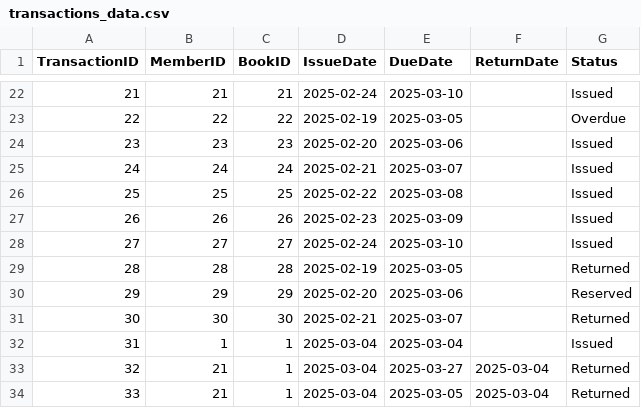
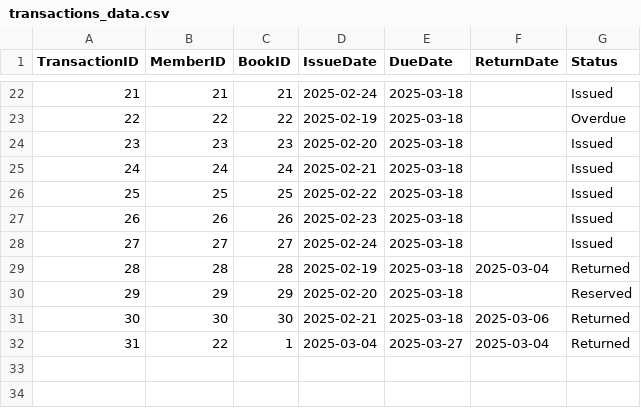
Before and after one commit to UddavRajbhandari/librarydb, a CSV file: data/transactions_data.csv, drawn as a sheet; only a part is shown, gaps mark what is left out; removed rows and columns are numbered as before the commit, all else as after; the diff covers the shown part only; the diff names each change by its address in the sheet, - before the commit and + after, or states it on an @@ line.

```diff
--- a/data/transactions_data.csv
+++ b/data/transactions_data.csv
-E22 (DueDate): 2025-03-10
+E22 (DueDate): 2025-03-18
-E23 (DueDate): 2025-03-05
+E23 (DueDate): 2025-03-18
-E24 (DueDate): 2025-03-06
+E24 (DueDate): 2025-03-18
-E25 (DueDate): 2025-03-07
+E25 (DueDate): 2025-03-18
-E26 (DueDate): 2025-03-08
+E26 (DueDate): 2025-03-18
-E27 (DueDate): 2025-03-09
+E27 (DueDate): 2025-03-18
-E28 (DueDate): 2025-03-10
+E28 (DueDate): 2025-03-18
-E29 (DueDate): 2025-03-05
+E29 (DueDate): 2025-03-18
-F29 (ReturnDate): (empty)
+F29 (ReturnDate): 2025-03-04
-E30 (DueDate): 2025-03-06
+E30 (DueDate): 2025-03-18
-E31 (DueDate): 2025-03-07
+E31 (DueDate): 2025-03-18
-F31 (ReturnDate): (empty)
+F31 (ReturnDate): 2025-03-06
-row 32: 31 | 1 | 1 | 2025-03-04 | 2025-03-04 |  | Issued
@@ column A (TransactionID) renumbered in row 32 @@
-B32 (MemberID): 21
+B32 (MemberID): 22
-row 34: 33 | 21 | 1 | 2025-03-04 | 2025-03-05 | 2025-03-04 | Returned
```
Also changed, not shown: 34 edited cells elsewhere in this file, data/users_data.csv, 2 other files.
